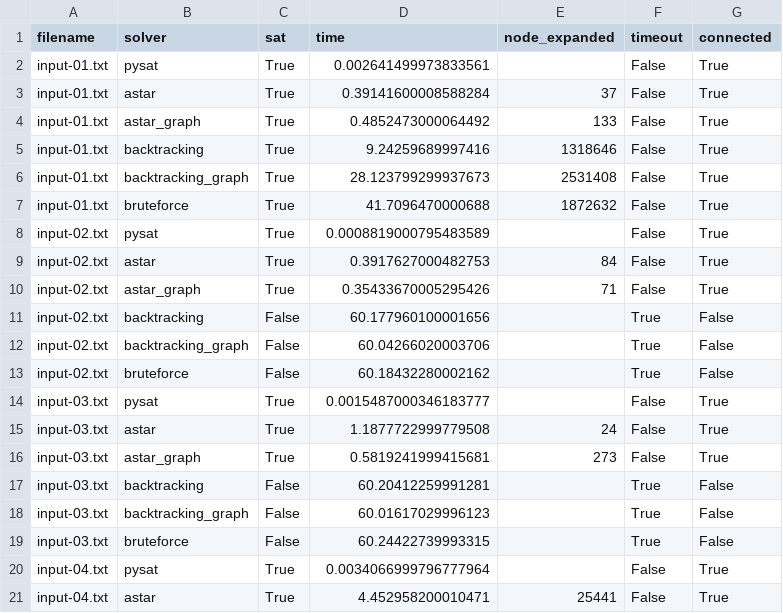
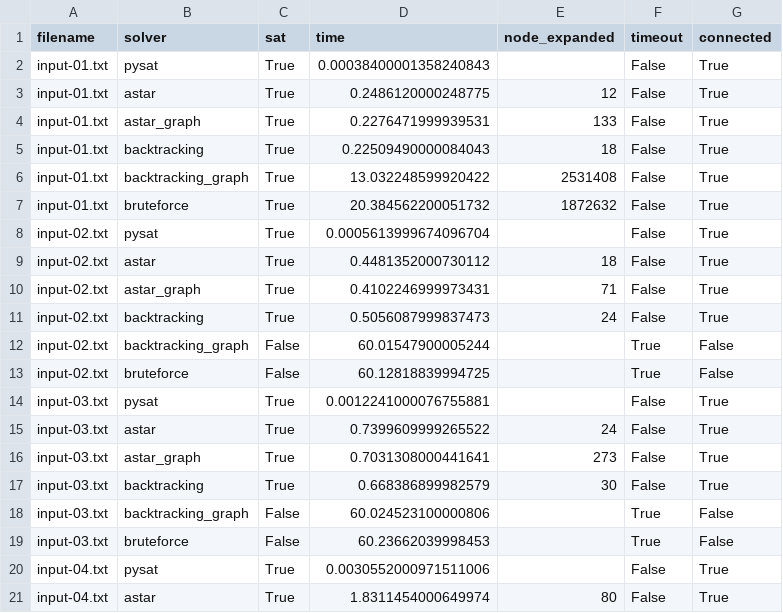
Before and after one commit to nn-tin/IntroOfAI-Project2, a CSV file: Source/Results/experiment_results.csv, drawn as a sheet; only a part is shown; the diff covers the shown part only.

```diff
--- a/Source/Results/experiment_results.csv
+++ b/Source/Results/experiment_results.csv
@@ -1,21 +1,21 @@
 filename,solver,sat,time,node_expanded,timeout,connected
-input-01.txt,pysat,True,0.002641499973833561,,False,True
-input-01.txt,astar,True,0.39141600008588284,37,False,True
-input-01.txt,astar_graph,True,0.4852473000064492,133,False,True
-input-01.txt,backtracking,True,9.24259689997416,1318646,False,True
-input-01.txt,backtracking_graph,True,28.123799299937673,2531408,False,True
-input-01.txt,bruteforce,True,41.7096470000688,1872632,False,True
-input-02.txt,pysat,True,0.0008819000795483589,,False,True
-input-02.txt,astar,True,0.3917627000482753,84,False,True
-input-02.txt,astar_graph,True,0.35433670005295426,71,False,True
-input-02.txt,backtracking,False,60.177960100001656,,True,False
-input-02.txt,backtracking_graph,False,60.04266020003706,,True,False
-input-02.txt,bruteforce,False,60.18432280002162,,True,False
-input-03.txt,pysat,True,0.0015487000346183777,,False,True
-input-03.txt,astar,True,1.1877722999779508,24,False,True
-input-03.txt,astar_graph,True,0.5819241999415681,273,False,True
-input-03.txt,backtracking,False,60.20412259991281,,True,False
-input-03.txt,backtracking_graph,False,60.01617029996123,,True,False
-input-03.txt,bruteforce,False,60.24422739993315,,True,False
-input-04.txt,pysat,True,0.0034066999796777964,,False,True
-input-04.txt,astar,True,4.452958200010471,25441,False,True
+input-01.txt,pysat,True,0.00038400001358240843,,False,True
+input-01.txt,astar,True,0.2486120000248775,12,False,True
+input-01.txt,astar_graph,True,0.2276471999939531,133,False,True
+input-01.txt,backtracking,True,0.22509490000084043,18,False,True
+input-01.txt,backtracking_graph,True,13.032248599920422,2531408,False,True
+input-01.txt,bruteforce,True,20.384562200051732,1872632,False,True
+input-02.txt,pysat,True,0.0005613999674096704,,False,True
+input-02.txt,astar,True,0.4481352000730112,18,False,True
+input-02.txt,astar_graph,True,0.4102246999973431,71,False,True
+input-02.txt,backtracking,True,0.5056087999837473,24,False,True
+input-02.txt,backtracking_graph,False,60.01547900005244,,True,False
+input-02.txt,bruteforce,False,60.12818839994725,,True,False
+input-03.txt,pysat,True,0.0012241000076755881,,False,True
+input-03.txt,astar,True,0.7399609999265522,24,False,True
+input-03.txt,astar_graph,True,0.7031308000441641,273,False,True
+input-03.txt,backtracking,True,0.668386899982579,30,False,True
+input-03.txt,backtracking_graph,False,60.024523100000806,,True,False
+input-03.txt,bruteforce,False,60.23662039998453,,True,False
+input-04.txt,pysat,True,0.0030552000971511006,,False,True
+input-04.txt,astar,True,1.8311454000649974,80,False,True
```
Also changed, not shown: 56 edited cells elsewhere in this file, 16 other files.
